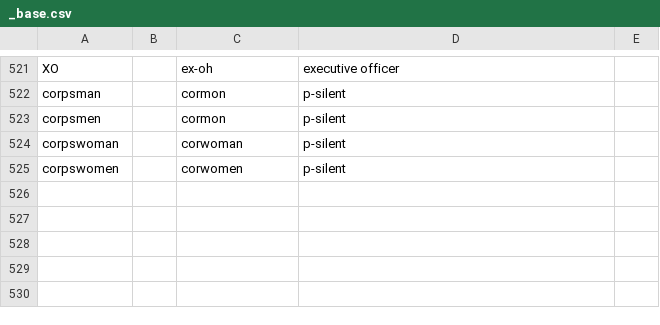
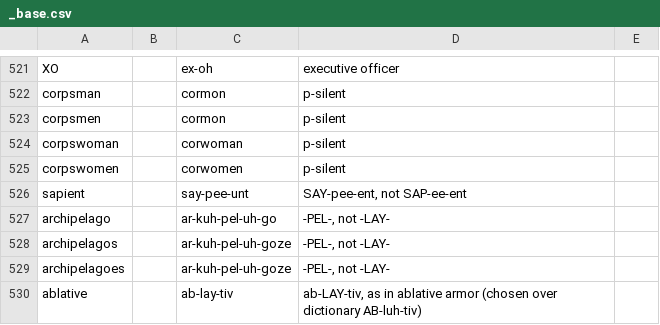
Before and after one commit to jrobrien/webnovel-audio, a CSV file: data/lexicons/_base.csv, drawn as a sheet; only a part is shown, gaps mark what is left out.

```diff
--- a/data/lexicons/_base.csv
+++ b/data/lexicons/_base.csv
@@ -525 +525,6 @@ corpswoman,,corwoman,p-silent
 corpswomen,,corwomen,p-silent
+sapient,,say-pee-unt,"SAY-pee-ent, not SAP-ee-ent"
+archipelago,,ar-kuh-pel-uh-go,"-PEL-, not -LAY-"
+archipelagos,,ar-kuh-pel-uh-goze,"-PEL-, not -LAY-"
+archipelagoes,,ar-kuh-pel-uh-goze,"-PEL-, not -LAY-"
+ablative,,ab-lay-tiv,"ab-LAY-tiv, as in ablative armor (chosen over dictionary AB-luh-tiv)"
```
